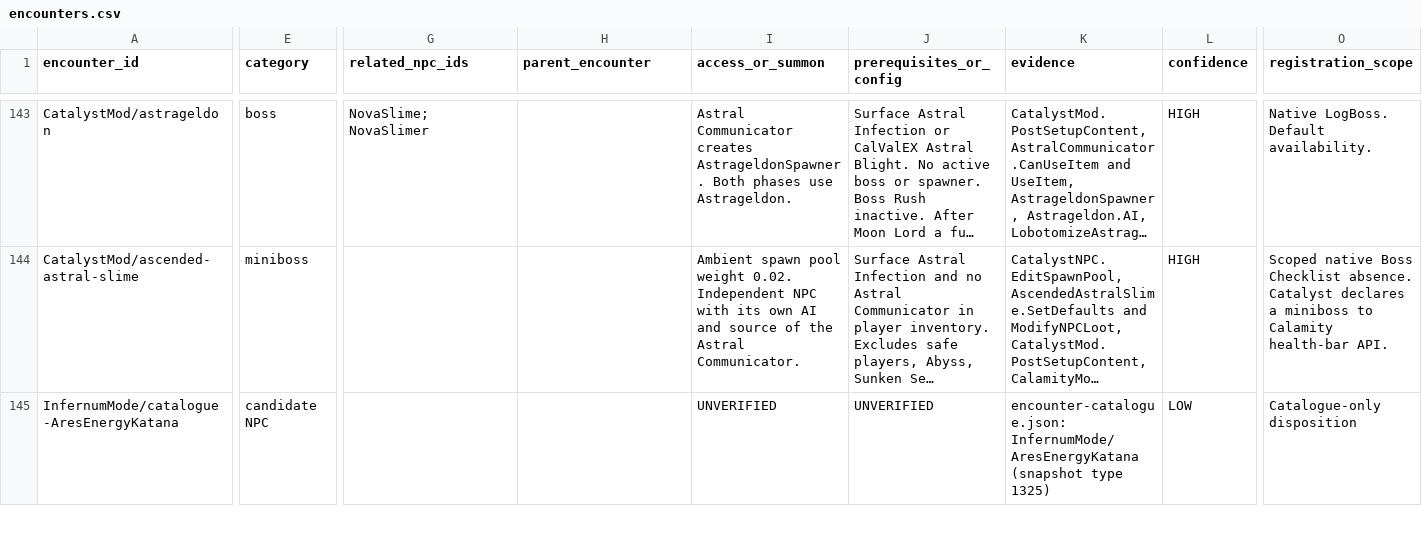
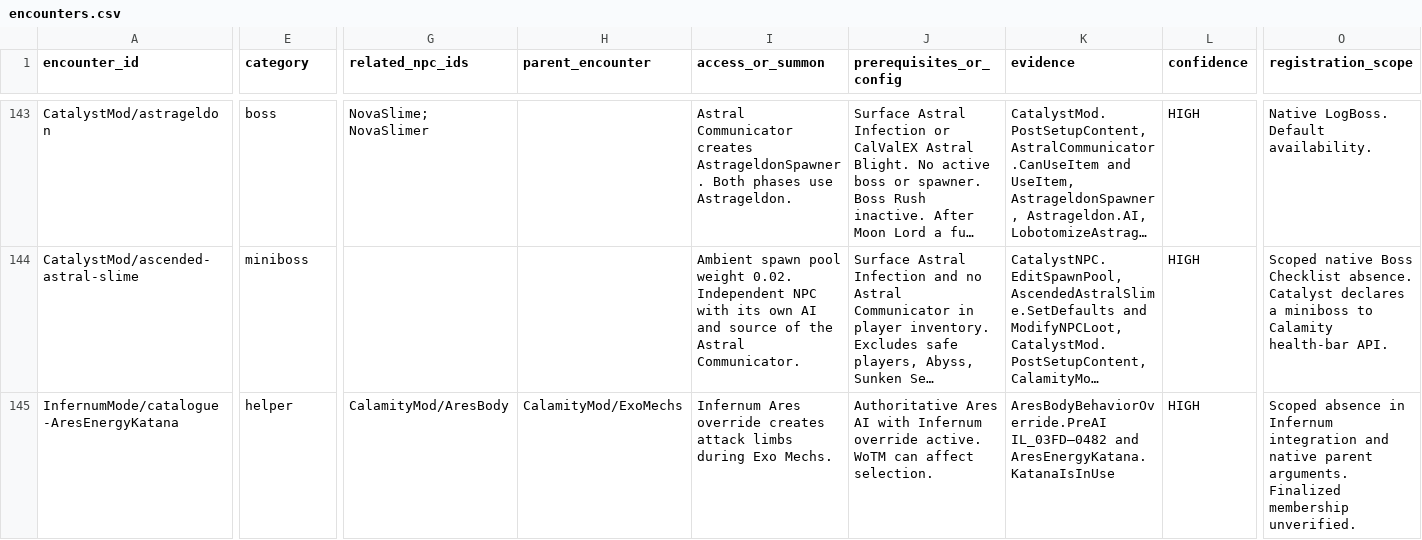
Before and after one commit to BatataNub048/Soul-of-Eternity-balancing-add-on, a CSV file: research/bosses/audit/encounters.csv, drawn as a sheet; only a part is shown, gaps mark what is left out; long unchanged cells end in …; the diff covers the shown part only; the diff names each change by its address in the sheet, - before the commit and + after, or states it on an @@ line.

Commit message:
Audit Infernum and WoTM encounter identities and integration

```diff
--- a/research/bosses/audit/encounters.csv
+++ b/research/bosses/audit/encounters.csv
-E145 (category): candidate NPC
+E145 (category): helper
-G145 (related_npc_ids): (empty)
+G145 (related_npc_ids): CalamityMod/AresBody
-H145 (parent_encounter): (empty)
+H145 (parent_encounter): CalamityMod/ExoMechs
-I145 (access_or_summon): UNVERIFIED
+I145 (access_or_summon): Infernum Ares override creates attack limbs during Exo Mechs.
-J145 (prerequisites_or_config): UNVERIFIED
+J145 (prerequisites_or_config): Authoritative Ares AI with Infernum override active. WoTM can affect selection.
-K145 (evidence): encounter-catalogue.json: InfernumMode/AresEnergyKatana (snapshot type 1325)
+K145 (evidence): AresBodyBehaviorOverride.PreAI IL_03FD–0482 and AresEnergyKatana.KatanaIsInUse
-L145 (confidence): LOW
+L145 (confidence): HIGH
-O145 (registration_scope): Catalogue-only disposition
+O145 (registration_scope): Scoped absence in Infernum integration and native parent arguments. Finalized membership unverified.
```
Also changed, not shown: 27 edited cells elsewhere in this file, research/bosses/audit/mod-coverage.csv, 5 other files.
